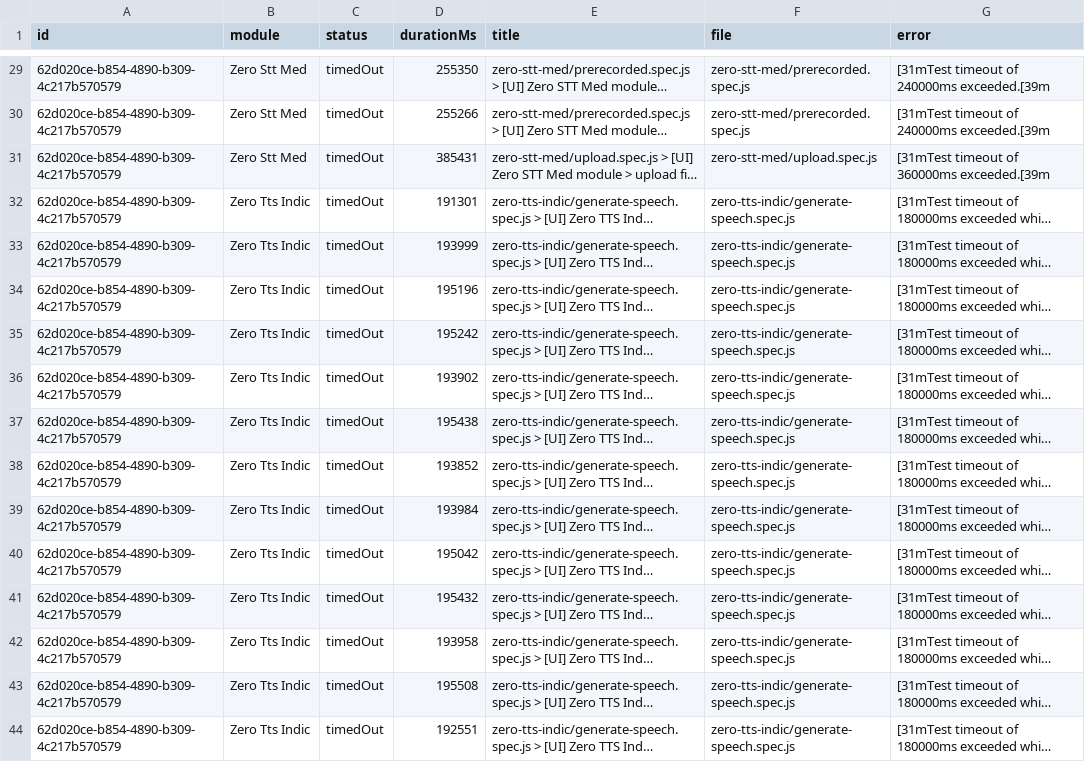
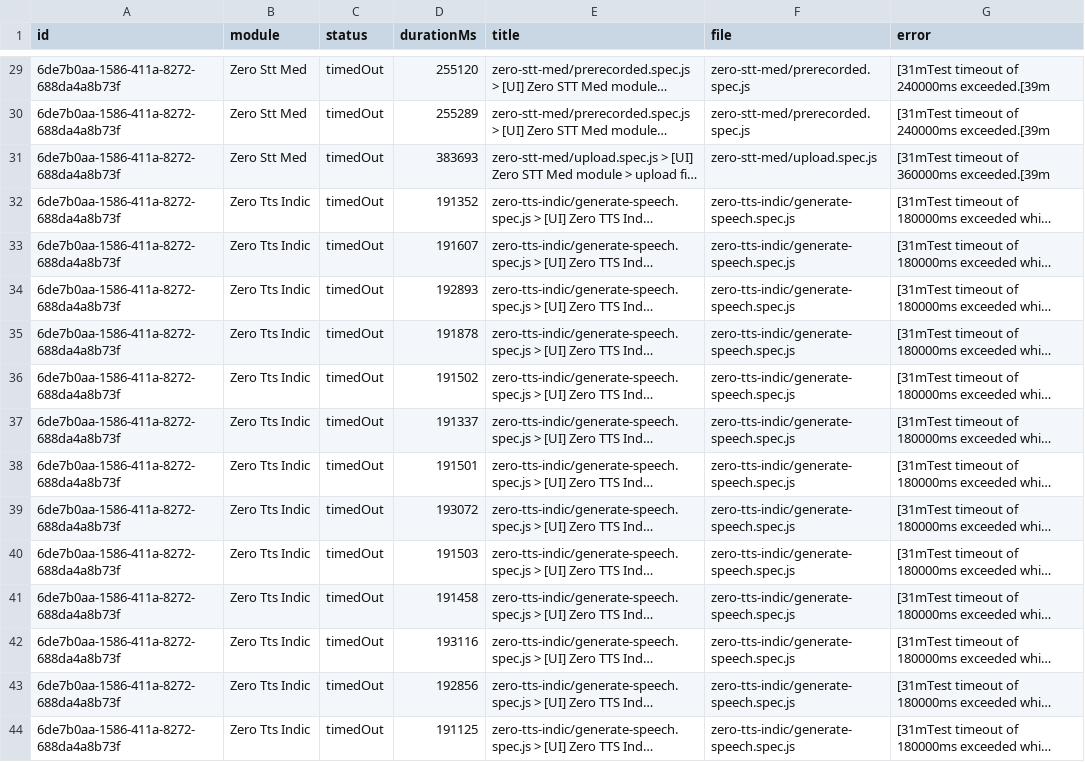
Before and after one commit to saira-uwc/Shunyalabs_widget, a CSV file: docs/exports/current-run.csv, drawn as a sheet; only a part is shown, gaps mark what is left out; long unchanged cells end in …; the diff covers the shown part only; the diff names each change by its address in the sheet, - before the commit and + after, or states it on an @@ line.

```diff
--- a/docs/exports/current-run.csv
+++ b/docs/exports/current-run.csv
-A29:A44 (id): 62d020ce-b854-4890-b309-4c217b570579
+A29:A44 (id): 6de7b0aa-1586-411a-8272-688da4a8b73f
-D29 (durationMs): 255350
+D29 (durationMs): 255120
-D30 (durationMs): 255266
+D30 (durationMs): 255289
-D31 (durationMs): 385431
+D31 (durationMs): 383693
-D32 (durationMs): 191301
+D32 (durationMs): 191352
-D33 (durationMs): 193999
+D33 (durationMs): 191607
-D34 (durationMs): 195196
+D34 (durationMs): 192893
-D35 (durationMs): 195242
+D35 (durationMs): 191878
-D36 (durationMs): 193902
+D36 (durationMs): 191502
-D37 (durationMs): 195438
+D37 (durationMs): 191337
-D38 (durationMs): 193852
+D38 (durationMs): 191501
-D39 (durationMs): 193984
+D39 (durationMs): 193072
-D40 (durationMs): 195042
+D40 (durationMs): 191503
-D41 (durationMs): 195432
+D41 (durationMs): 191458
-D42 (durationMs): 193958
+D42 (durationMs): 193116
-D43 (durationMs): 195508
+D43 (durationMs): 192856
-D44 (durationMs): 192551
+D44 (durationMs): 191125
```
Also changed, not shown: 51 edited cells elsewhere in this file, docs/exports/all-runs-summary.csv, 5 other files.
